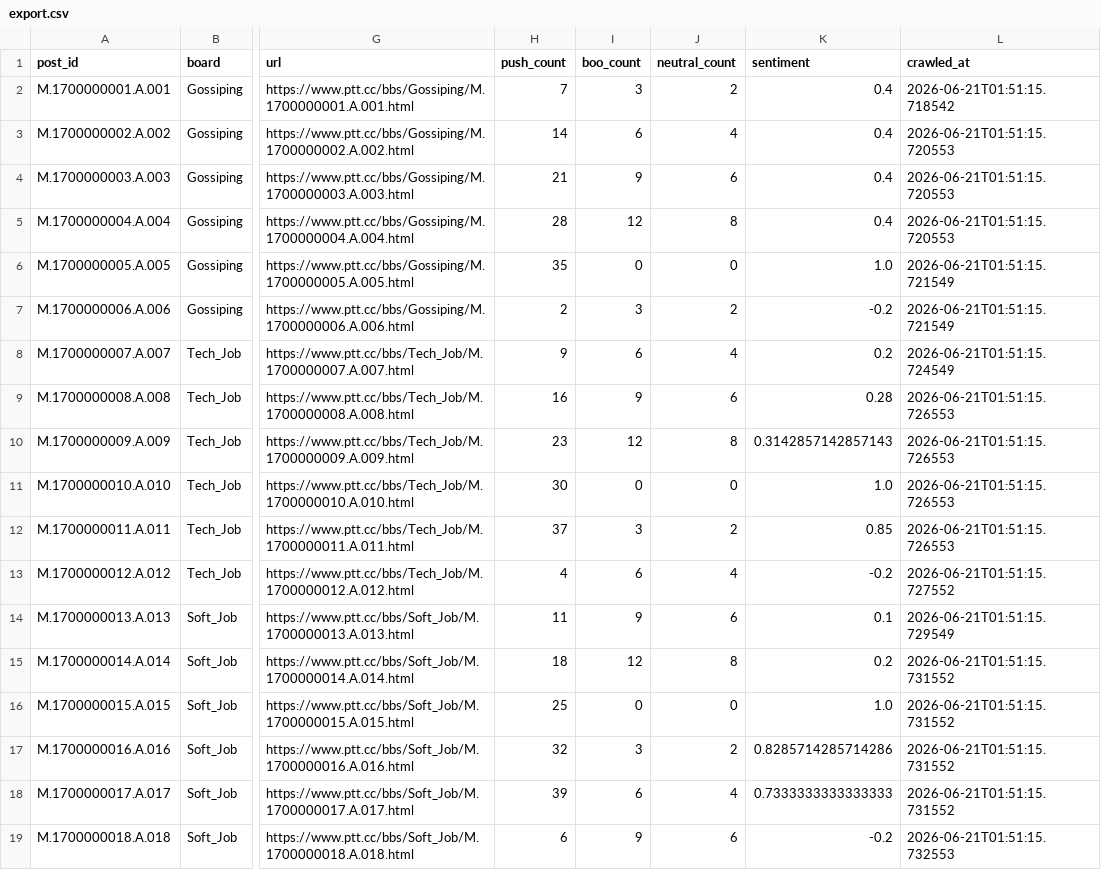
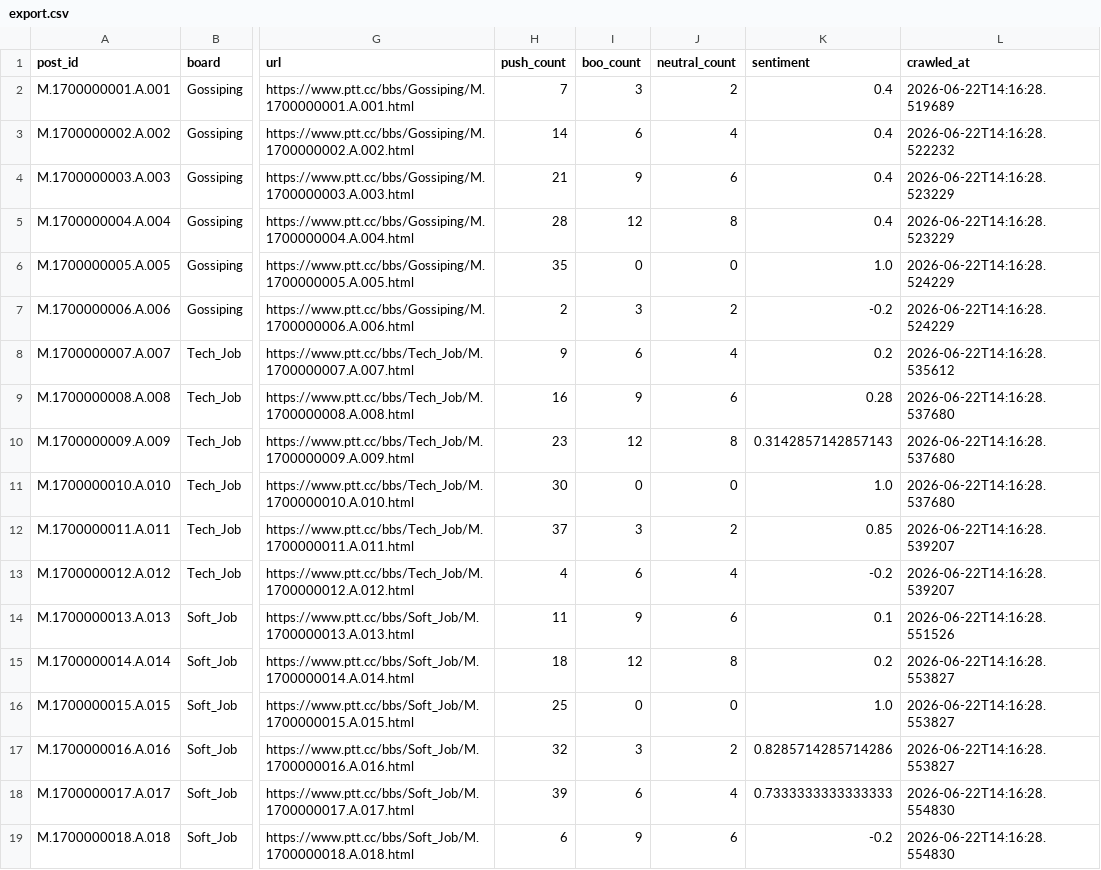
Before and after one commit to AlexAn75541/TrendAnalyzer, a CSV file: export.csv, drawn as a sheet; only a part is shown, gaps mark what is left out; the diff names each change by its address in the sheet, - before the commit and + after, or states it on an @@ line.

```diff
--- a/export.csv
+++ b/export.csv
-L2 (crawled_at): 2026-06-21T01:51:15.718542
+L2 (crawled_at): 2026-06-22T14:16:28.519689
-L3 (crawled_at): 2026-06-21T01:51:15.720553
+L3 (crawled_at): 2026-06-22T14:16:28.522232
-L4:L5 (crawled_at): 2026-06-21T01:51:15.720553
+L4:L5 (crawled_at): 2026-06-22T14:16:28.523229
-L6:L7 (crawled_at): 2026-06-21T01:51:15.721549
+L6:L7 (crawled_at): 2026-06-22T14:16:28.524229
-L8 (crawled_at): 2026-06-21T01:51:15.724549
+L8 (crawled_at): 2026-06-22T14:16:28.535612
-L9:L11 (crawled_at): 2026-06-21T01:51:15.726553
+L9:L11 (crawled_at): 2026-06-22T14:16:28.537680
-L12 (crawled_at): 2026-06-21T01:51:15.726553
+L12 (crawled_at): 2026-06-22T14:16:28.539207
-L13 (crawled_at): 2026-06-21T01:51:15.727552
+L13 (crawled_at): 2026-06-22T14:16:28.539207
-L14 (crawled_at): 2026-06-21T01:51:15.729549
+L14 (crawled_at): 2026-06-22T14:16:28.551526
-L15:L17 (crawled_at): 2026-06-21T01:51:15.731552
+L15:L17 (crawled_at): 2026-06-22T14:16:28.553827
-L18 (crawled_at): 2026-06-21T01:51:15.731552
+L18 (crawled_at): 2026-06-22T14:16:28.554830
-L19 (crawled_at): 2026-06-21T01:51:15.732553
+L19 (crawled_at): 2026-06-22T14:16:28.554830
```
Also changed, not shown: 3 other files.
